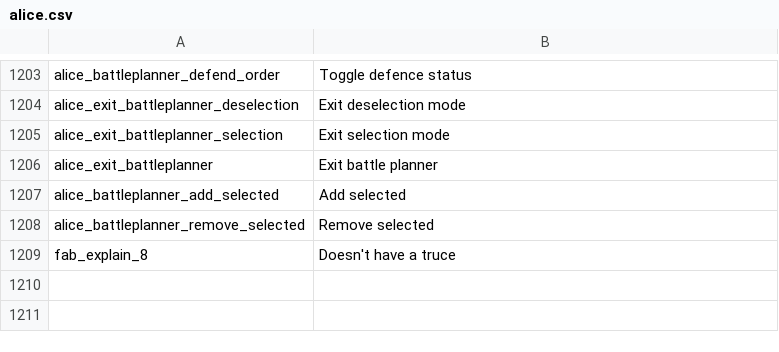
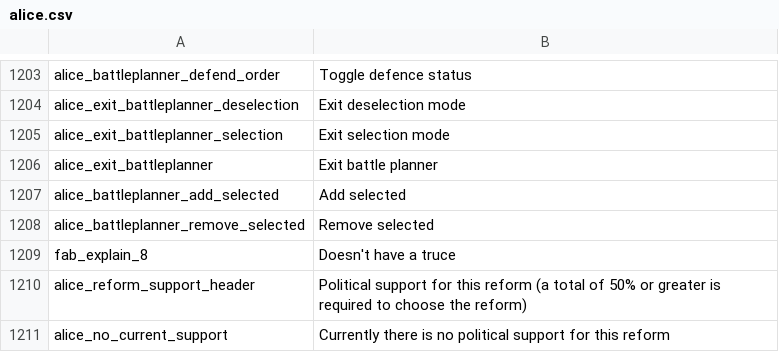
Before and after one commit to Nivaturimika/Katerina-Engine, a CSV file: assets/localisation/en-US/alice.csv, drawn as a sheet; only a part is shown, gaps mark what is left out; the diff names each change by its address in the sheet, - before the commit and + after, or states it on an @@ line.

Commit message:
localisation!

```diff
--- a/assets/localisation/en-US/alice.csv
+++ b/assets/localisation/en-US/alice.csv
+row 1210: alice_reform_support_header | Political support for this reform (a total of 50% or greater is required to choose the reform)
+row 1211: alice_no_current_support | Currently there is no political support for this reform
```
Also changed, not shown: assets/localisation/zh-CN/alice.csv.
